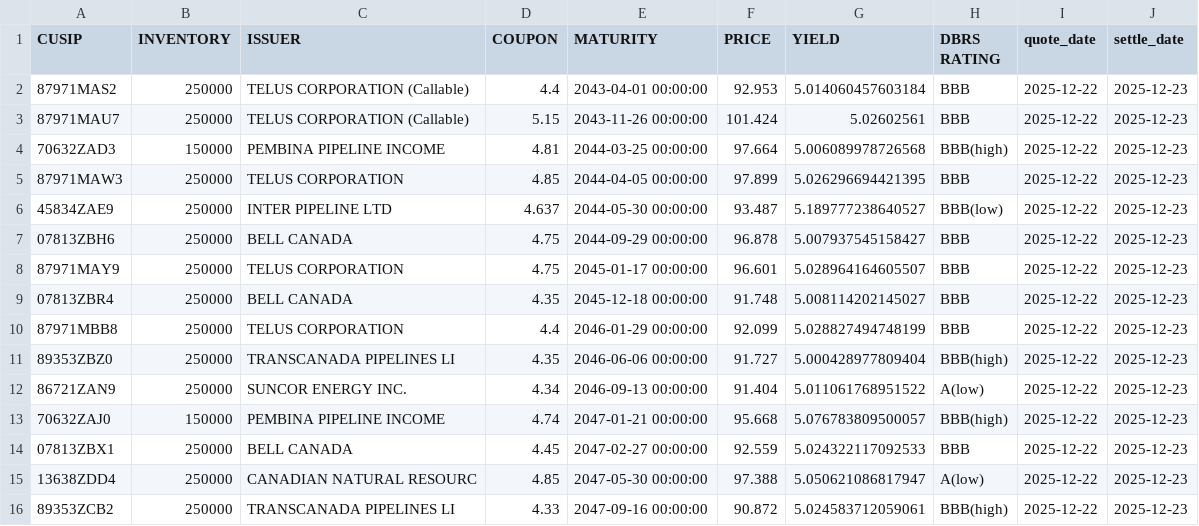
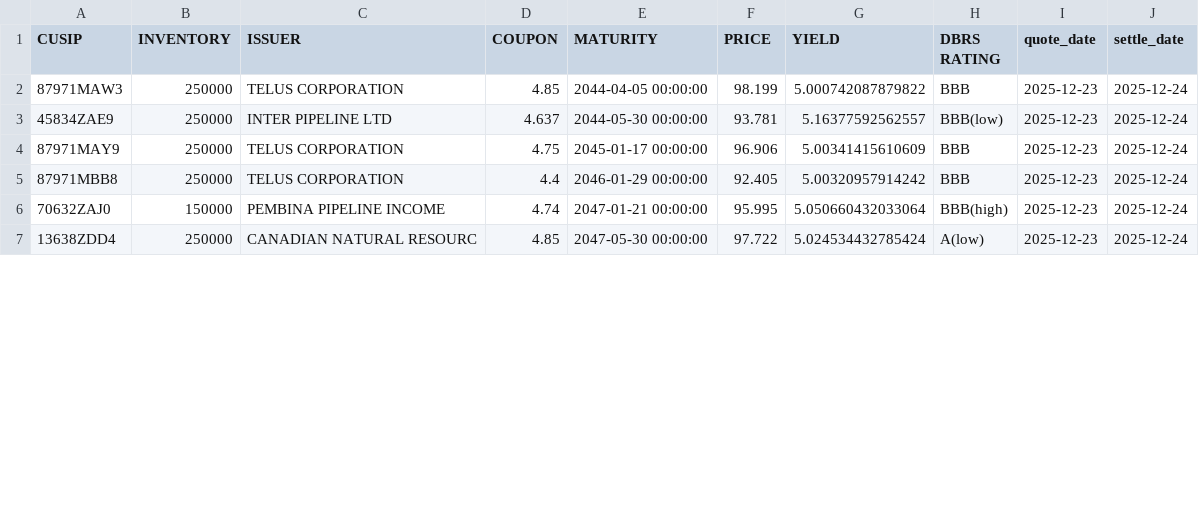
Before and after one commit to LVG77/qt-bonds, a CSV file: high_yield.csv, drawn as a sheet; only a part is shown; the diff covers the shown part only.

```diff
--- a/high_yield.csv
+++ b/high_yield.csv
@@ -1,16 +1,7 @@
 CUSIP,INVENTORY,ISSUER,COUPON,MATURITY,PRICE,YIELD,DBRS RATING,quote_date,settle_date
-87971MAS2,250000,TELUS CORPORATION  (Callable),4.4,2043-04-01 00:00:00,92.953,5.014060457603184,BBB,2025-12-22,2025-12-23
-87971MAU7,250000,TELUS CORPORATION  (Callable),5.15,2043-11-26 00:00:00,101.424,5.02602561,BBB,2025-12-22,2025-12-23
-70632ZAD3,150000,PEMBINA PIPELINE INCOME,4.81,2044-03-25 00:00:00,97.664,5.006089978726568,BBB(high),2025-12-22,2025-12-23
-87971MAW3,250000,TELUS CORPORATION,4.85,2044-04-05 00:00:00,97.899,5.026296694421395,BBB,2025-12-22,2025-12-23
-45834ZAE9,250000,INTER PIPELINE LTD,4.637,2044-05-30 00:00:00,93.487,5.189777238640527,BBB(low),2025-12-22,2025-12-23
-07813ZBH6,250000,BELL CANADA,4.75,2044-09-29 00:00:00,96.878,5.007937545158427,BBB,2025-12-22,2025-12-23
-87971MAY9,250000,TELUS CORPORATION,4.75,2045-01-17 00:00:00,96.601,5.028964164605507,BBB,2025-12-22,2025-12-23
-07813ZBR4,250000,BELL CANADA,4.35,2045-12-18 00:00:00,91.748,5.008114202145027,BBB,2025-12-22,2025-12-23
-87971MBB8,250000,TELUS CORPORATION,4.4,2046-01-29 00:00:00,92.099,5.028827494748199,BBB,2025-12-22,2025-12-23
-89353ZBZ0,250000,TRANSCANADA PIPELINES LI,4.35,2046-06-06 00:00:00,91.727,5.000428977809404,BBB(high),2025-12-22,2025-12-23
-86721ZAN9,250000,SUNCOR ENERGY INC.,4.34,2046-09-13 00:00:00,91.404,5.011061768951522,A(low),2025-12-22,2025-12-23
-70632ZAJ0,150000,PEMBINA PIPELINE INCOME,4.74,2047-01-21 00:00:00,95.668,5.076783809500057,BBB(high),2025-12-22,2025-12-23
-07813ZBX1,250000,BELL CANADA,4.45,2047-02-27 00:00:00,92.559,5.024322117092533,BBB,2025-12-22,2025-12-23
-13638ZDD4,250000,CANADIAN NATURAL RESOURC,4.85,2047-05-30 00:00:00,97.388,5.050621086817947,A(low),2025-12-22,2025-12-23
-89353ZCB2,250000,TRANSCANADA PIPELINES LI,4.33,2047-09-16 00:00:00,90.872,5.024583712059061,BBB(high),2025-12-22,2025-12-23
+87971MAW3,250000,TELUS CORPORATION,4.85,2044-04-05 00:00:00,98.199,5.000742087879822,BBB,2025-12-23,2025-12-24
+45834ZAE9,250000,INTER PIPELINE LTD,4.637,2044-05-30 00:00:00,93.781,5.16377592562557,BBB(low),2025-12-23,2025-12-24
+87971MAY9,250000,TELUS CORPORATION,4.75,2045-01-17 00:00:00,96.906,5.00341415610609,BBB,2025-12-23,2025-12-24
+87971MBB8,250000,TELUS CORPORATION,4.4,2046-01-29 00:00:00,92.405,5.00320957914242,BBB,2025-12-23,2025-12-24
+70632ZAJ0,150000,PEMBINA PIPELINE INCOME,4.74,2047-01-21 00:00:00,95.995,5.050660432033064,BBB(high),2025-12-23,2025-12-24
+13638ZDD4,250000,CANADIAN NATURAL RESOURC,4.85,2047-05-30 00:00:00,97.722,5.024534432785424,A(low),2025-12-23,2025-12-24
```
Also changed, not shown: 3 removed rows and 36 edited cells elsewhere in this file, corporate.csv, coupon.csv, 4 other files.
